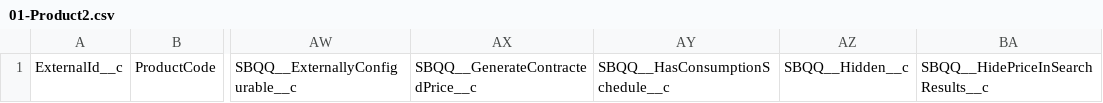
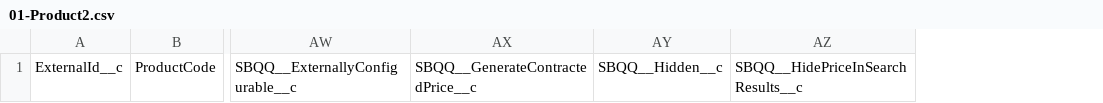
Before and after one commit to ashutosh311/sf-devops, a CSV file: config-data/cpq/01-Product2.csv, drawn as a sheet; only a part is shown, gaps mark what is left out; the diff names each change by its address in the sheet, - before the commit and + after, or states it on an @@ line.

Commit message:
Removing SBQQ__HasConsumptionSchedule__c from cpq data accelerator as it is not writeable

```diff
--- a/config-data/cpq/01-Product2.csv
+++ b/config-data/cpq/01-Product2.csv
-column AY, row 1: SBQQ__HasConsumptionSchedule__c
```
Also changed, not shown: 1 other file.
